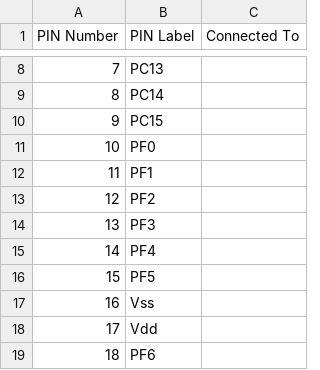
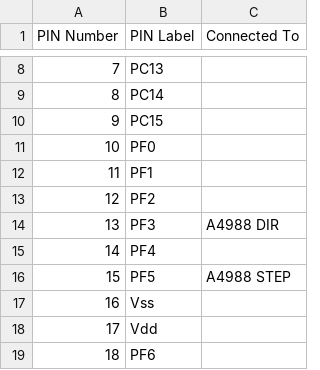
Before and after one commit to Photonsters/PhotonS, a CSV file: STM32F407 Pins.csv, drawn as a sheet; only a part is shown, gaps mark what is left out.

Commit message:
Added A4988 Step / DIR pins

```diff
--- a/STM32F407 Pins.csv
+++ b/STM32F407 Pins.csv
@@ -13,5 +13,5 @@ PIN Number,PIN Label,Connected To
 12,PF2,
-13,PF3,
+13,PF3,A4988 DIR
 14,PF4,
-15,PF5,
+15,PF5,A4988 STEP
 16,Vss,
```
